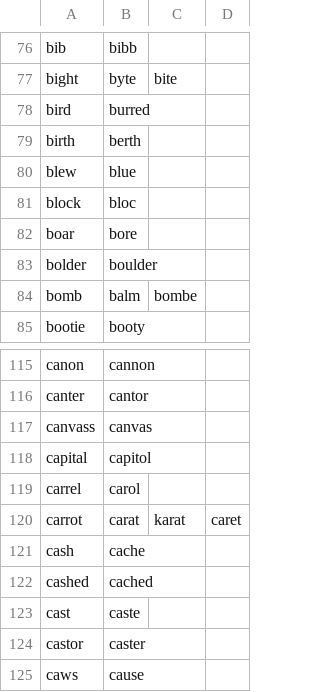
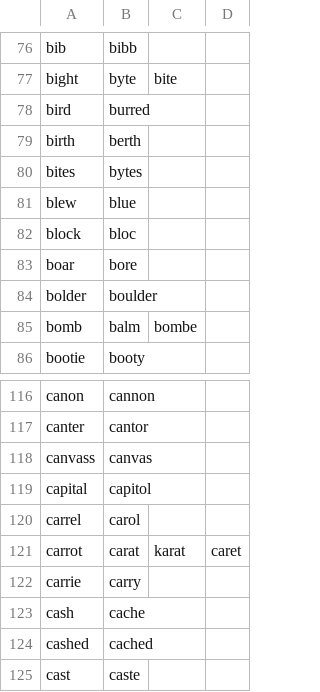
Before and after one commit to dwiel/talon_community, a CSV file: text/homophones.csv, drawn as a sheet; only a part is shown, gaps mark what is left out; the shorter side is filled out with more unchanged rows; the diff names each change by its address in the sheet, - before the commit and + after, or states it on an @@ line.

Commit message:
add homophones

```diff
--- a/text/homophones.csv
+++ b/text/homophones.csv
+row 80: bites | bytes
+row 122: carrie | carry
```
